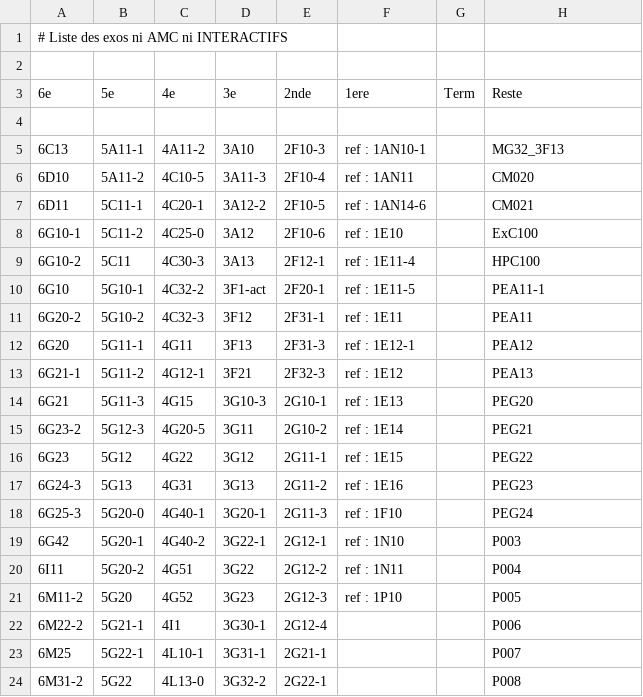
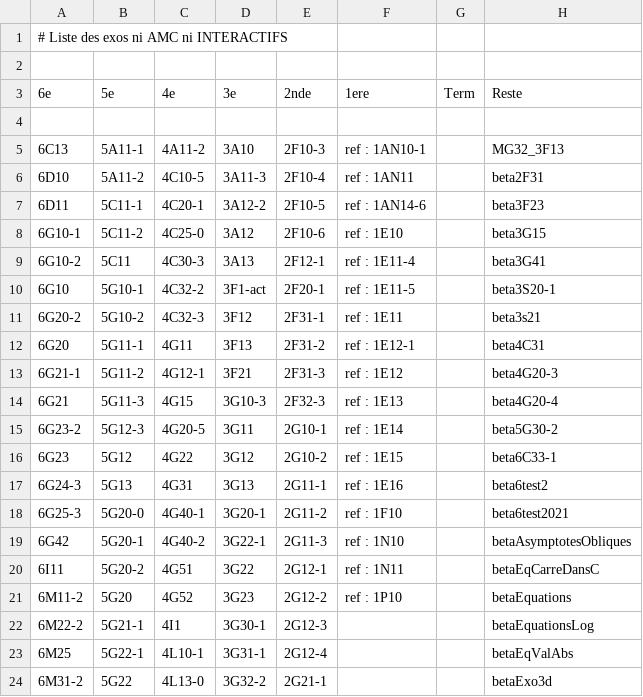
Before and after one commit to mathalea/mathalea, a CSV file: src/csv/exosNonAmcNonInteractifs.csv, drawn as a sheet; only a part is shown; the diff covers the shown part only.

```diff
--- a/src/csv/exosNonAmcNonInteractifs.csv
+++ b/src/csv/exosNonAmcNonInteractifs.csv
@@ -5,20 +5,20 @@
 6C13,5A11-1,4A11-2,3A10,2F10-3,ref : 1AN10-1,,MG32_3F13
-6D10,5A11-2,4C10-5,3A11-3,2F10-4,ref : 1AN11,,CM020
-6D11,5C11-1,4C20-1,3A12-2,2F10-5,ref : 1AN14-6,,CM021
-6G10-1,5C11-2,4C25-0,3A12,2F10-6,ref : 1E10,,ExC100
-6G10-2,5C11,4C30-3,3A13,2F12-1,ref : 1E11-4,,HPC100
-6G10,5G10-1,4C32-2,3F1-act,2F20-1,ref : 1E11-5,,PEA11-1
-6G20-2,5G10-2,4C32-3,3F12,2F31-1,ref : 1E11,,PEA11
-6G20,5G11-1,4G11,3F13,2F31-3,ref : 1E12-1,,PEA12
-6G21-1,5G11-2,4G12-1,3F21,2F32-3,ref : 1E12,,PEA13
-6G21,5G11-3,4G15,3G10-3,2G10-1,ref : 1E13,,PEG20
-6G23-2,5G12-3,4G20-5,3G11,2G10-2,ref : 1E14,,PEG21
-6G23,5G12,4G22,3G12,2G11-1,ref : 1E15,,PEG22
-6G24-3,5G13,4G31,3G13,2G11-2,ref : 1E16,,PEG23
-6G25-3,5G20-0,4G40-1,3G20-1,2G11-3,ref : 1F10,,PEG24
-6G42,5G20-1,4G40-2,3G22-1,2G12-1,ref : 1N10,,P003
-6I11,5G20-2,4G51,3G22,2G12-2,ref : 1N11,,P004
-6M11-2,5G20,4G52,3G23,2G12-3,ref : 1P10,,P005
-6M22-2,5G21-1,4I1,3G30-1,2G12-4,,,P006
-6M25,5G22-1,4L10-1,3G31-1,2G21-1,,,P007
-6M31-2,5G22,4L13-0,3G32-2,2G22-1,,,P008
+6D10,5A11-2,4C10-5,3A11-3,2F10-4,ref : 1AN11,,beta2F31
+6D11,5C11-1,4C20-1,3A12-2,2F10-5,ref : 1AN14-6,,beta3F23
+6G10-1,5C11-2,4C25-0,3A12,2F10-6,ref : 1E10,,beta3G15
+6G10-2,5C11,4C30-3,3A13,2F12-1,ref : 1E11-4,,beta3G41
+6G10,5G10-1,4C32-2,3F1-act,2F20-1,ref : 1E11-5,,beta3S20-1
+6G20-2,5G10-2,4C32-3,3F12,2F31-1,ref : 1E11,,beta3s21
+6G20,5G11-1,4G11,3F13,2F31-2,ref : 1E12-1,,beta4C31
+6G21-1,5G11-2,4G12-1,3F21,2F31-3,ref : 1E12,,beta4G20-3
+6G21,5G11-3,4G15,3G10-3,2F32-3,ref : 1E13,,beta4G20-4
+6G23-2,5G12-3,4G20-5,3G11,2G10-1,ref : 1E14,,beta5G30-2
+6G23,5G12,4G22,3G12,2G10-2,ref : 1E15,,beta6C33-1
+6G24-3,5G13,4G31,3G13,2G11-1,ref : 1E16,,beta6test2
+6G25-3,5G20-0,4G40-1,3G20-1,2G11-2,ref : 1F10,,beta6test2021
+6G42,5G20-1,4G40-2,3G22-1,2G11-3,ref : 1N10,,betaAsymptotesObliques
+6I11,5G20-2,4G51,3G22,2G12-1,ref : 1N11,,betaEqCarreDansC
+6M11-2,5G20,4G52,3G23,2G12-2,ref : 1P10,,betaEquations
+6M22-2,5G21-1,4I1,3G30-1,2G12-3,,,betaEquationsLog
+6M25,5G22-1,4L10-1,3G31-1,2G12-4,,,betaEqValAbs
+6M31-2,5G22,4L13-0,3G32-2,2G21-1,,,betaExo3d
```
Also changed, not shown: 95 edited cells elsewhere in this file, 4 other files.
